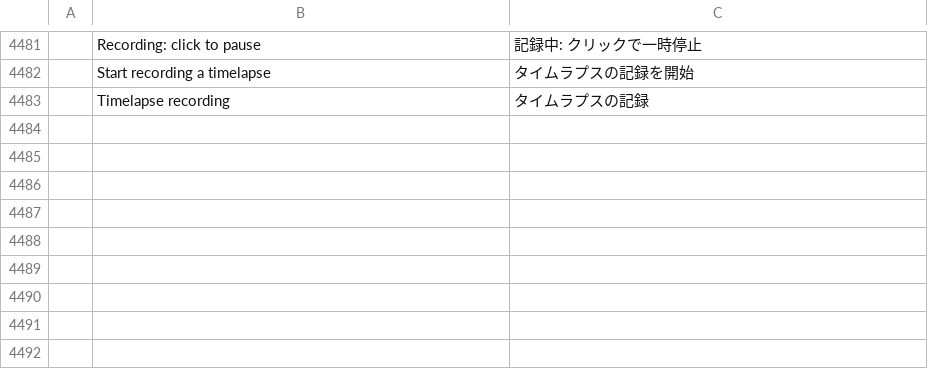
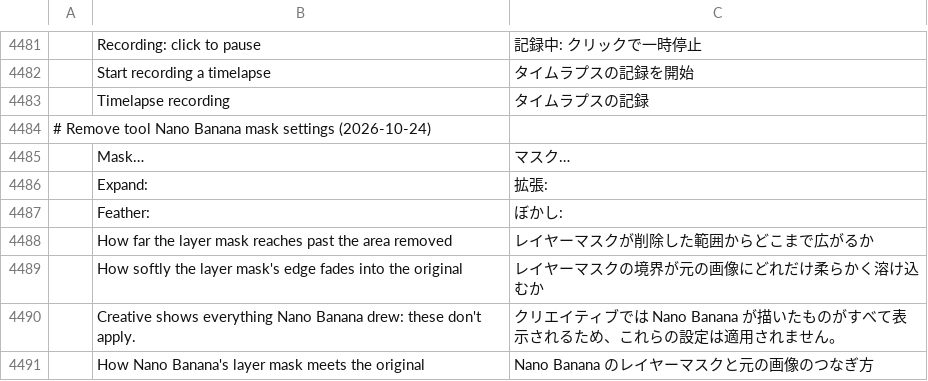
Before and after one commit to wilwal2020/photocraft, a TSV file: crates/ui-egui/src/i18n/ja.tsv, drawn as a sheet; only a part is shown, gaps mark what is left out; the diff names each change by its address in the sheet, - before the commit and + after, or states it on an @@ line.

```diff
--- a/crates/ui-egui/src/i18n/ja.tsv
+++ b/crates/ui-egui/src/i18n/ja.tsv
+row 4484: # Remove tool Nano Banana mask settings (2026-10-24)
+row 4485:  | Mask… | マスク…
+row 4486:  | Expand: | 拡張:
+row 4487:  | Feather: | ぼかし:
+row 4488:  | How far the layer mask reaches past the area removed | レイヤーマスクが削除した範囲からどこまで広がるか
+row 4489:  | How softly the layer mask's edge fades into the original | レイヤーマスクの境界が元の画像にどれだけ柔らかく溶け込むか
+row 4490:  | Creative shows everything Nano Banana drew: these don't apply. | クリエイティブでは Nano Banana が描いたものがすべて表示されるため、これらの設定は適用されません。
+row 4491:  | How Nano Banana's layer mask meets the original | Nano Banana のレイヤーマスクと元の画像のつなぎ方
```
Also changed, not shown: crates/ui-egui/src/i18n/el.tsv, crates/ui-egui/src/i18n/ko.tsv, 24 other files.
